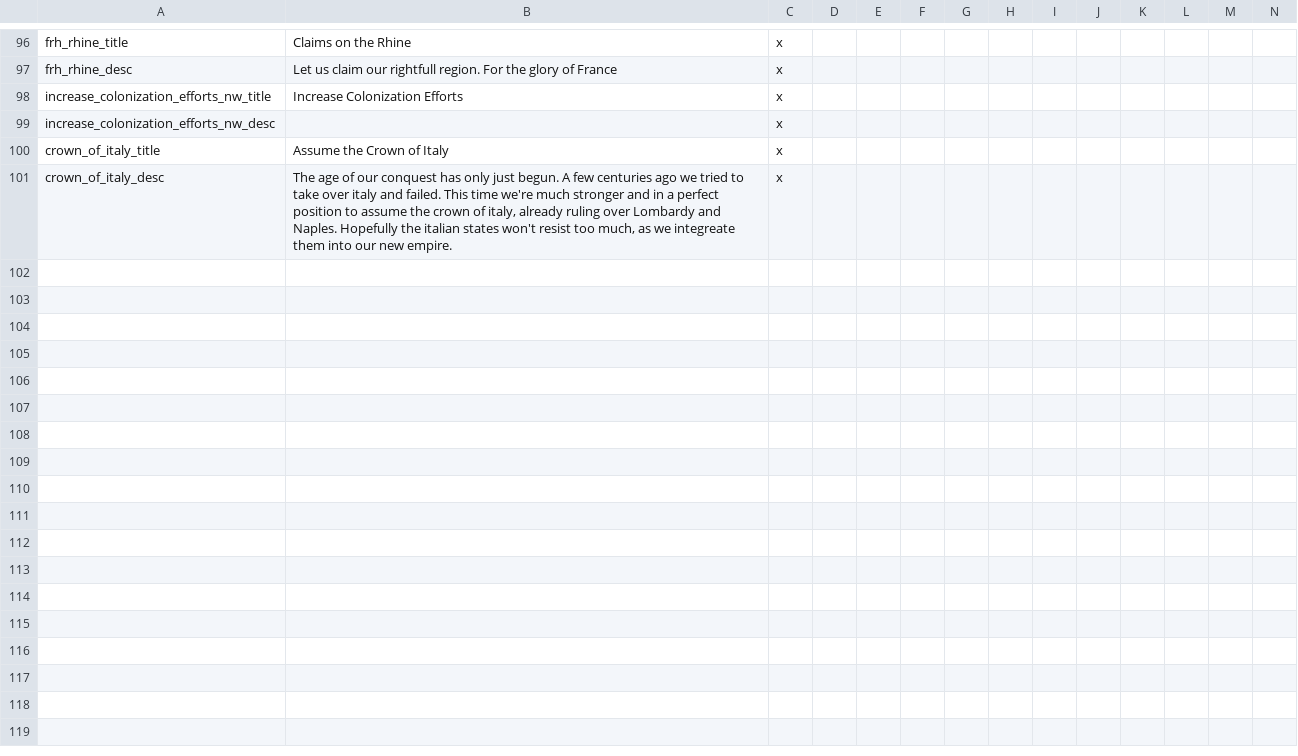
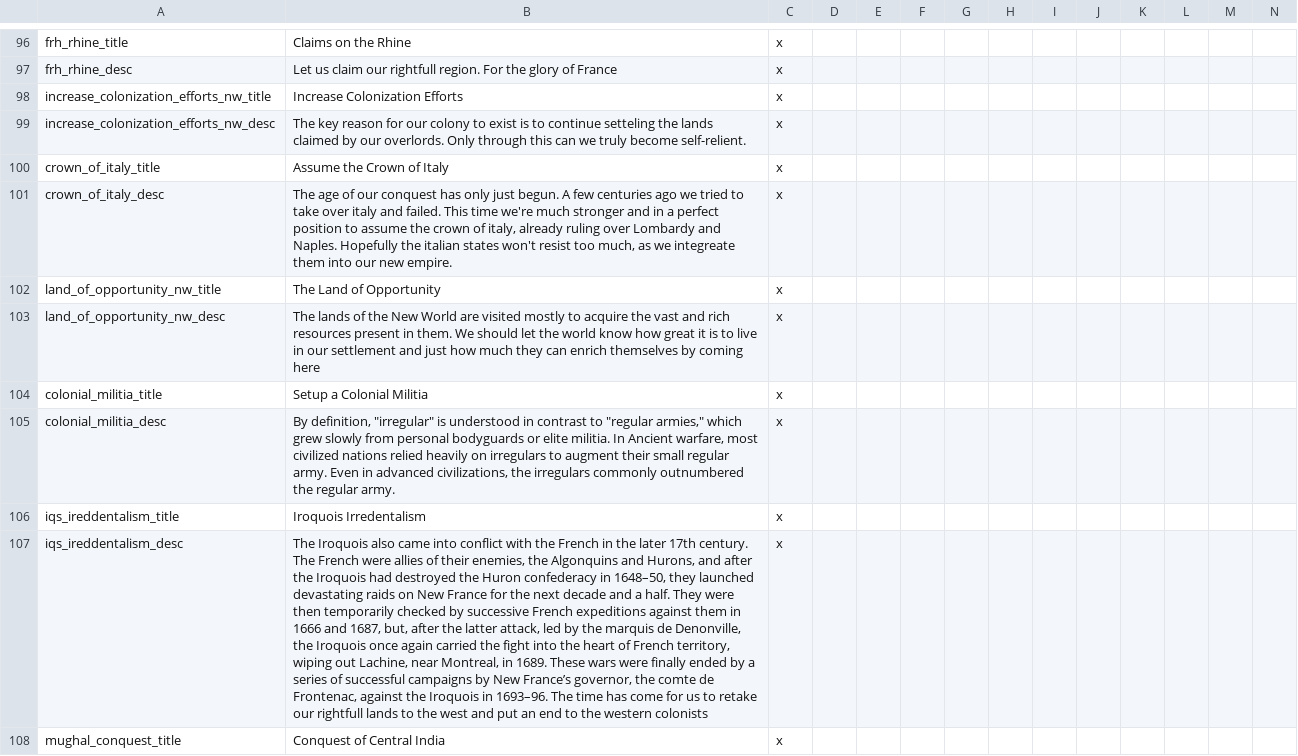
Before and after one commit to AoE-guys/AoE-SP-VERSION-DISCONTINUED-, a CSV file: AOE/localisation/00_AOE_decisions.csv, drawn as a sheet; only a part is shown, gaps mark what is left out; rows hold the shown columns only; the diff covers the shown part only; the diff names each change by its address in the sheet, - before the commit and + after, or states it on an @@ line.

```diff
--- a/AOE/localisation/00_AOE_decisions.csv
+++ b/AOE/localisation/00_AOE_decisions.csv
-B99: (empty)
+B99: The key reason for our colony to exist is to continue setteling the lands claimed by our overlords. Only through this can we truly become self-relient.
+row 102: land_of_opportunity_nw_title | The Land of Opportunity | x
+row 103: land_of_opportunity_nw_desc | The lands of the New World are visited mostly to acquire the vast and rich resources present in them. We should let the world know how great it is to live in our settlement and just how much they can enrich themselves by coming here | x
+row 104: colonial_militia_title | Setup a Colonial Militia | x
+row 105: colonial_militia_desc | By definition, "irregular" is understood in contrast to "regular armies," which grew slowly from personal bodyguards or elite militia. In Ancient warfare, most civilized nations relied heavily on irregulars to augment their small regular army. Even in advanced civilizations, the irregulars commonly outnumbered the regular army. | x
+row 106: iqs_ireddentalism_title | Iroquois Irredentalism | x
+row 107: iqs_ireddentalism_desc | The Iroquois also came into conflict with the French in the later 17th century. The French were allies of their enemies, the Algonquins and Hurons, and after the Iroquois had destroyed the Huron confederacy in 1648–50, they launched devastating raids on New France for the next decade and a half. They were then temporarily checked by successive French expeditions against them in 1666 and 1687, but, after the latter attack, led by the marquis de Denonville, the Iroquois once again carried the fight into the heart of French territory, wiping out Lachine, near Montreal, in 1689. These wars were finally ended by a series of successful campaigns by New France’s governor, the comte de Frontenac, against the Iroquois in 1693–96. The time has come for us to retake our rightfull lands to the west and put an end to the western colonists | x
+row 108: mughal_conquest_title | Conquest of Central India | x
```
Also changed, not shown: 9 added rows elsewhere in this file, 7 other files.
